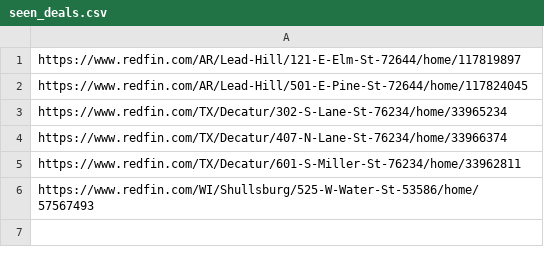
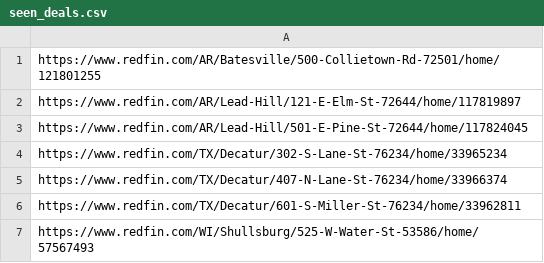
Before and after one commit to ranospalik-ops/akron-scraper, a CSV file: seen_deals.csv, drawn as a sheet.

Commit message:
Update seen deals [skip ci]

```diff
--- a/seen_deals.csv
+++ b/seen_deals.csv
@@ -1 +1,2 @@
+https://www.redfin.com/AR/Batesville/500-Collietown-Rd-72501/home/121801255
 https://www.redfin.com/AR/Lead-Hill/121-E-Elm-St-72644/home/117819897
```
